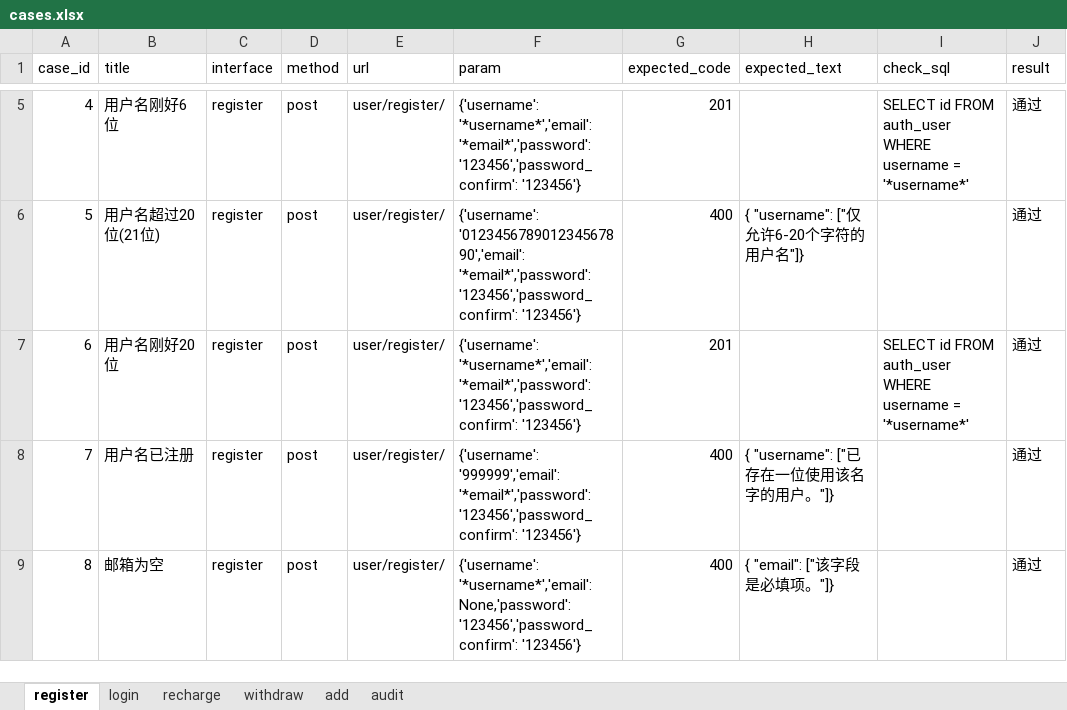
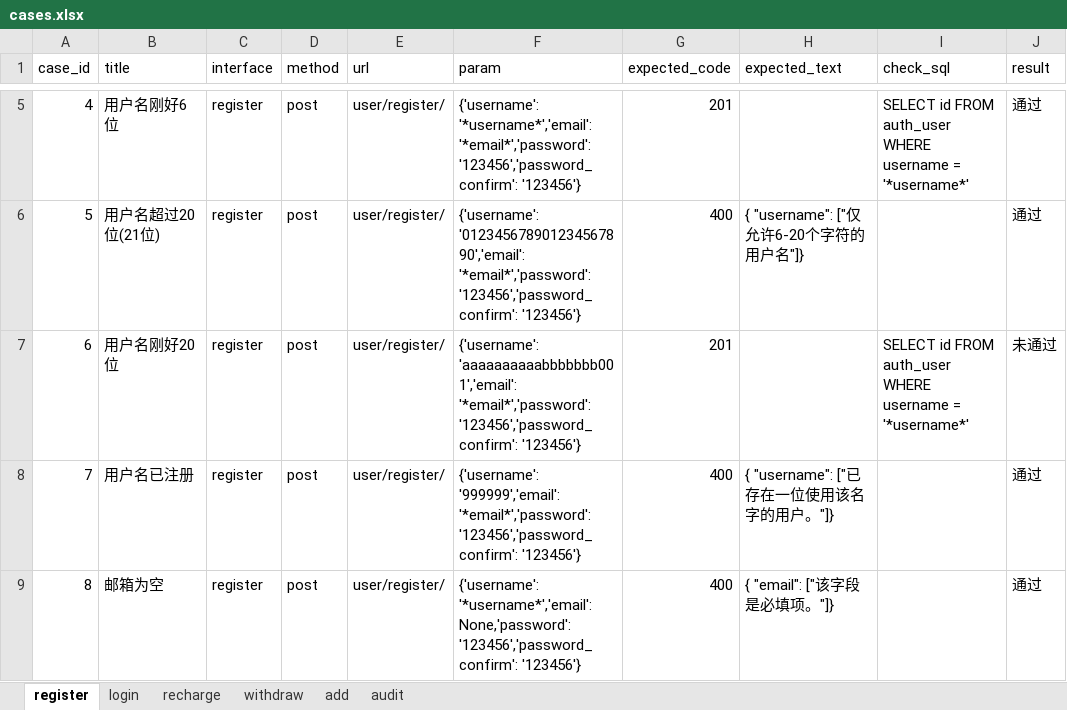
Before and after one commit to a284025258/project_interface, an Excel workbook: data/cases.xlsx, sheet register, drawn as a sheet; only a part is shown, gaps mark what is left out; values as stored, in another font and other column widths than the file's, no borders; the diff names each change by its address in the sheet, - before the commit and + after, or states it on an @@ line.

Commit message:
update test_register.py

```diff
--- a/data/cases.xlsx (sheet register)
+++ b/data/cases.xlsx (sheet register)
-F7 (param): {'username': '*username*','email': '*email*','password':'123456','password_confirm': '123456'}
+F7 (param): {'username': 'aaaaaaaaaabbbbbbb001','email': '*email*','password':'123456','password_confirm': '123456'}
-J7 (result): 通过
+J7 (result): 未通过
```
Also changed, not shown: 3 other files.
